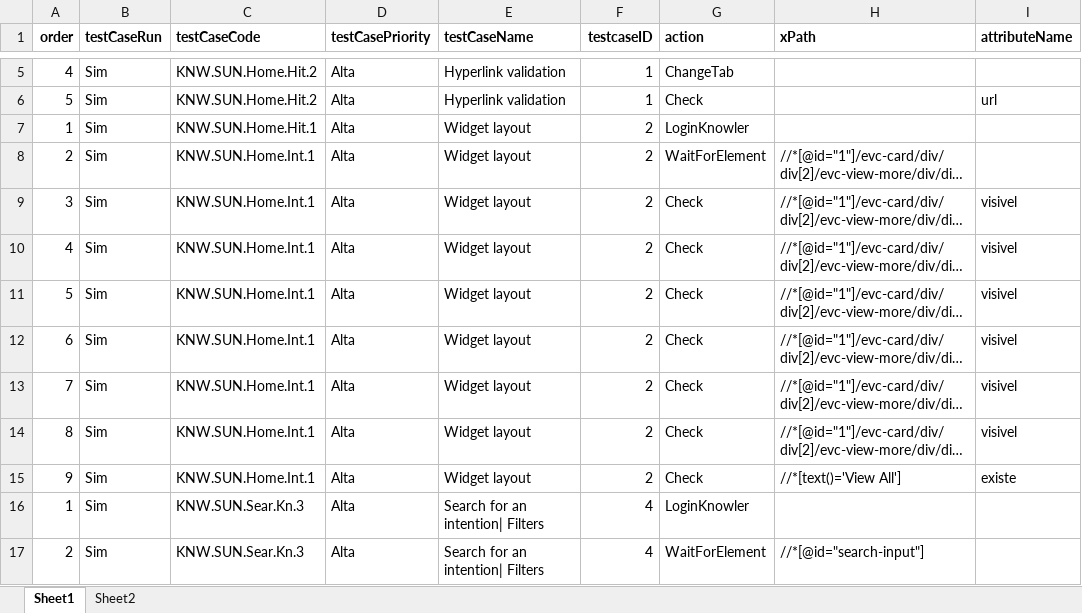
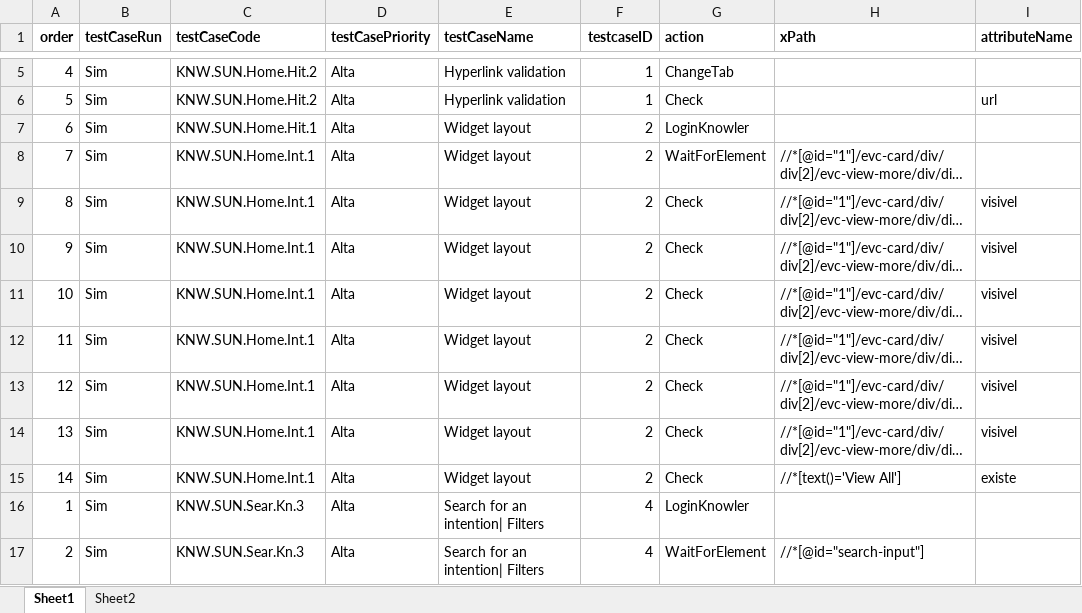
Before and after one commit to alexVarela01/test_engine_jar, an Excel workbook: data.xlsx, sheet Sheet1, drawn as a sheet; only a part is shown, gaps mark what is left out; long unchanged cells end in …; values as stored, in another font and other column widths than the file's, no borders; the diff covers the shown part only; the diff names each change by its address in the sheet, - before the commit and + after, or states it on an @@ line.

Commit message:
sdfsf

```diff
--- a/data.xlsx (sheet Sheet1)
+++ b/data.xlsx (sheet Sheet1)
-A7 (order): 1
+A7 (order): 6
-A8 (order): 2
+A8 (order): 7
-A9 (order): 3
+A9 (order): 8
-A10 (order): 4
+A10 (order): 9
-A11 (order): 5
+A11 (order): 10
-A12 (order): 6
+A12 (order): 11
-A13 (order): 7
+A13 (order): 12
-A14 (order): 8
+A14 (order): 13
-A15 (order): 9
+A15 (order): 14
```
Also changed, not shown: 9 added rows, 9 removed rows and 41 edited cells elsewhere in this sheet.
